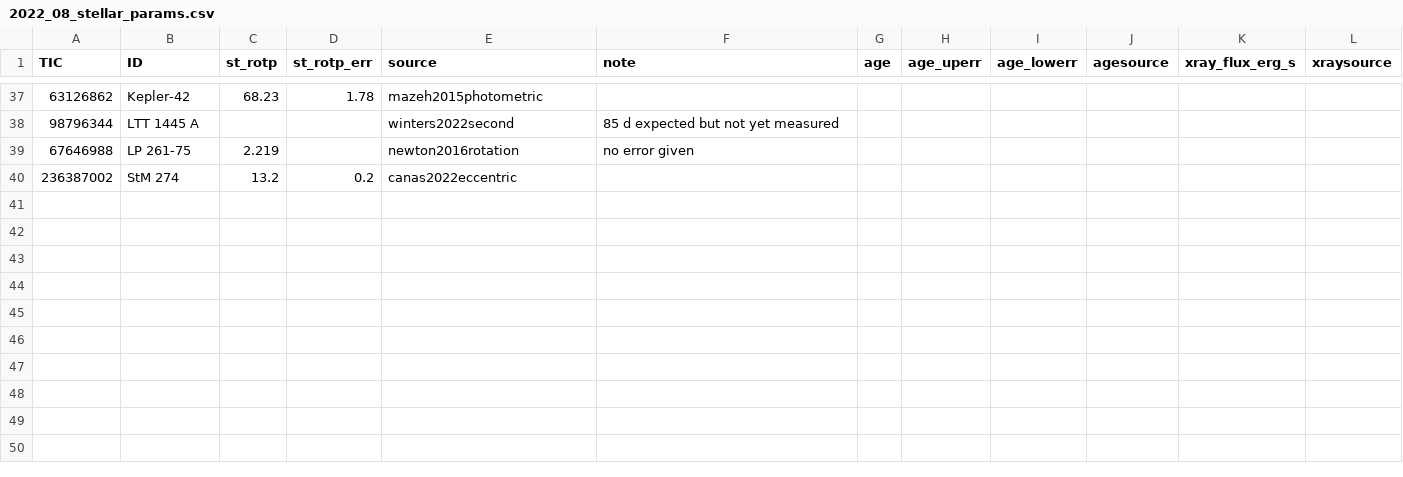
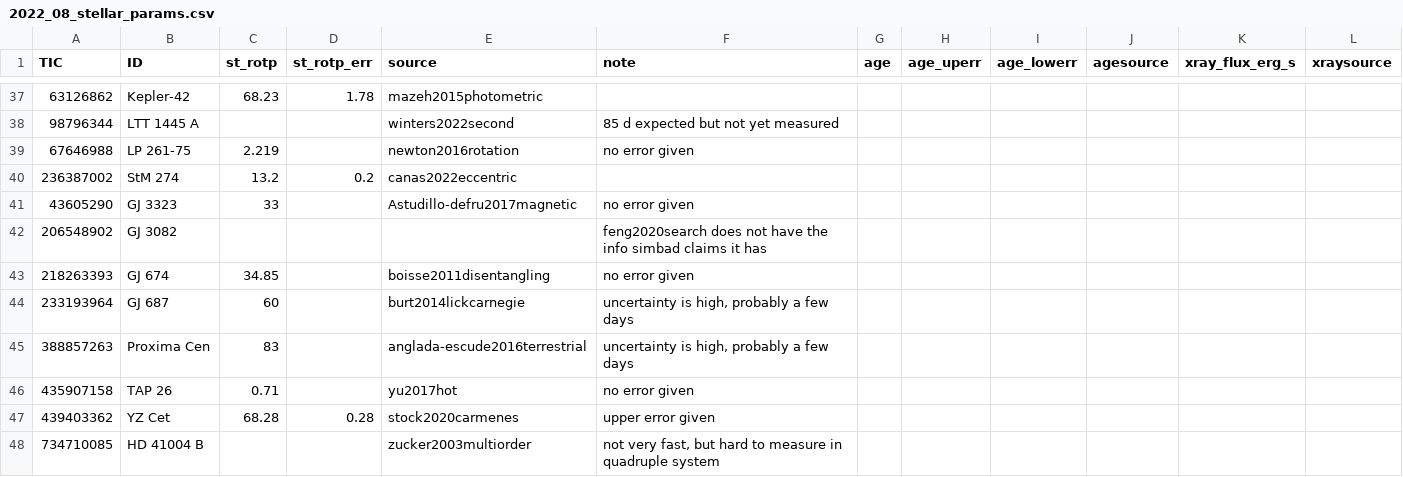
Before and after one commit to ekaterinailin/flaring-spi, a CSV file: results/2022_08_stellar_params.csv, drawn as a sheet; only a part is shown, gaps mark what is left out.

```diff
--- a/results/2022_08_stellar_params.csv
+++ b/results/2022_08_stellar_params.csv
@@ -40 +40,9 @@
 236387002,"StM 274",13.2,0.2,"canas2022eccentric",,,,,,,
+43605290,"GJ 3323",33,,"Astudillo-defru2017magnetic","no error given",,,,,,
+206548902,"GJ 3082",,,," feng2020search does not have the info simbad claims it has",,,,,,
+218263393,"GJ 674",34.85,,"boisse2011disentangling","no error given",,,,,,
+233193964,"GJ 687",60,,"burt2014lickcarnegie","uncertainty is high, probably a few days",,,,,,
+388857263,"Proxima Cen",83,,"anglada-escude2016terrestrial","uncertainty is high, probably a few days",,,,,,
+435907158,"TAP 26",0.71,,"yu2017hot","no error given",,,,,,
+439403362,"YZ Cet",68.28,0.28,"stock2020carmenes","upper error given",,,,,,
+734710085,"HD 41004 B",,,"zucker2003multiorder","not very fast, but hard to measure in quadruple system",,,,,,
```
Also changed, not shown: results/multistar_adtest.csv, 5 other files.
